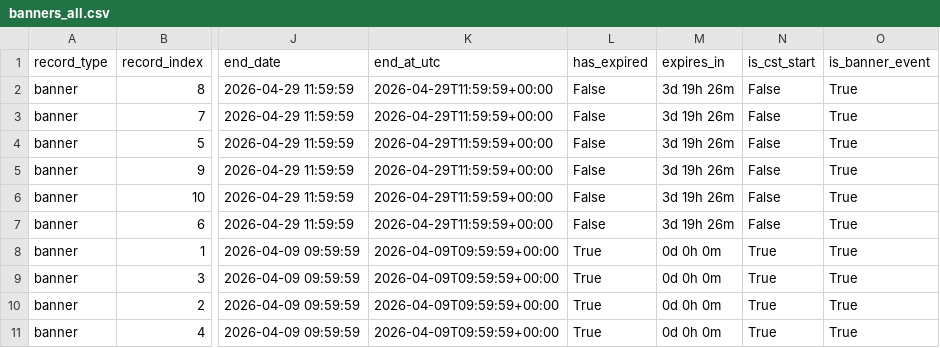
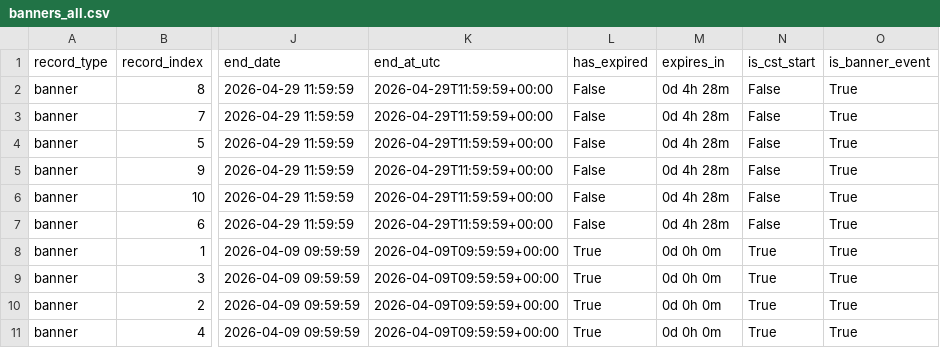
Before and after one commit to sagniKdas53/wuwa-timeline-scraper, a CSV file: output/banners_all.csv, drawn as a sheet; only a part is shown, gaps mark what is left out; the diff names each change by its address in the sheet, - before the commit and + after, or states it on an @@ line.

Commit message:
Update scraped data and activity records for April 29, 2026; adjust expiration times and add new activities while removing expired ones.

```diff
--- a/output/banners_all.csv
+++ b/output/banners_all.csv
-M2:M7 (expires_in): 3d 19h 26m
+M2:M7 (expires_in): 0d 4h 28m
```
Also changed, not shown: 4 other files.
